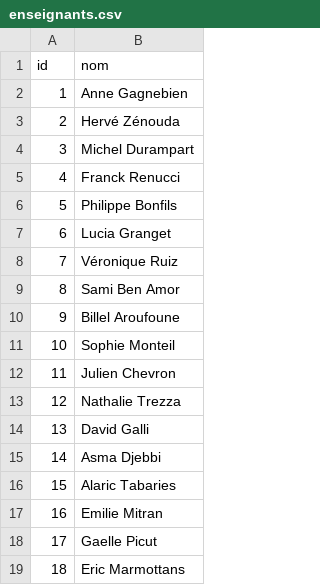
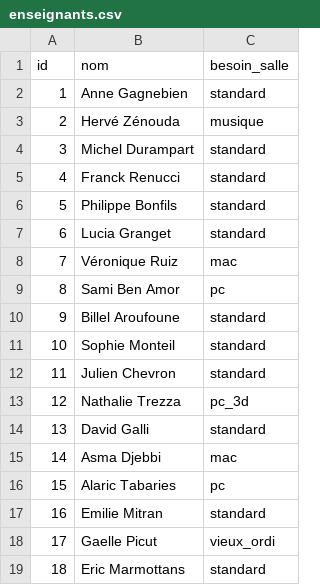
Before and after one commit to MehdiBoussalem/edt-ingemedia, a CSV file: data/enseignants.csv, drawn as a sheet; the diff names each change by its address in the sheet, - before the commit and + after, or states it on an @@ line.

Commit message:
Contrainte groupe sous groupe et capacité salle

```diff
--- a/data/enseignants.csv
+++ b/data/enseignants.csv
+column C (besoin_salle), rows 2-19: standard | musique | standard | standard | standard | standard | mac | pc | standard | standard | standard | pc_3d | standard | mac | pc | standard | vieux_ordi | standard
```
Also changed, not shown: data/salle.csv, 5 other files.
